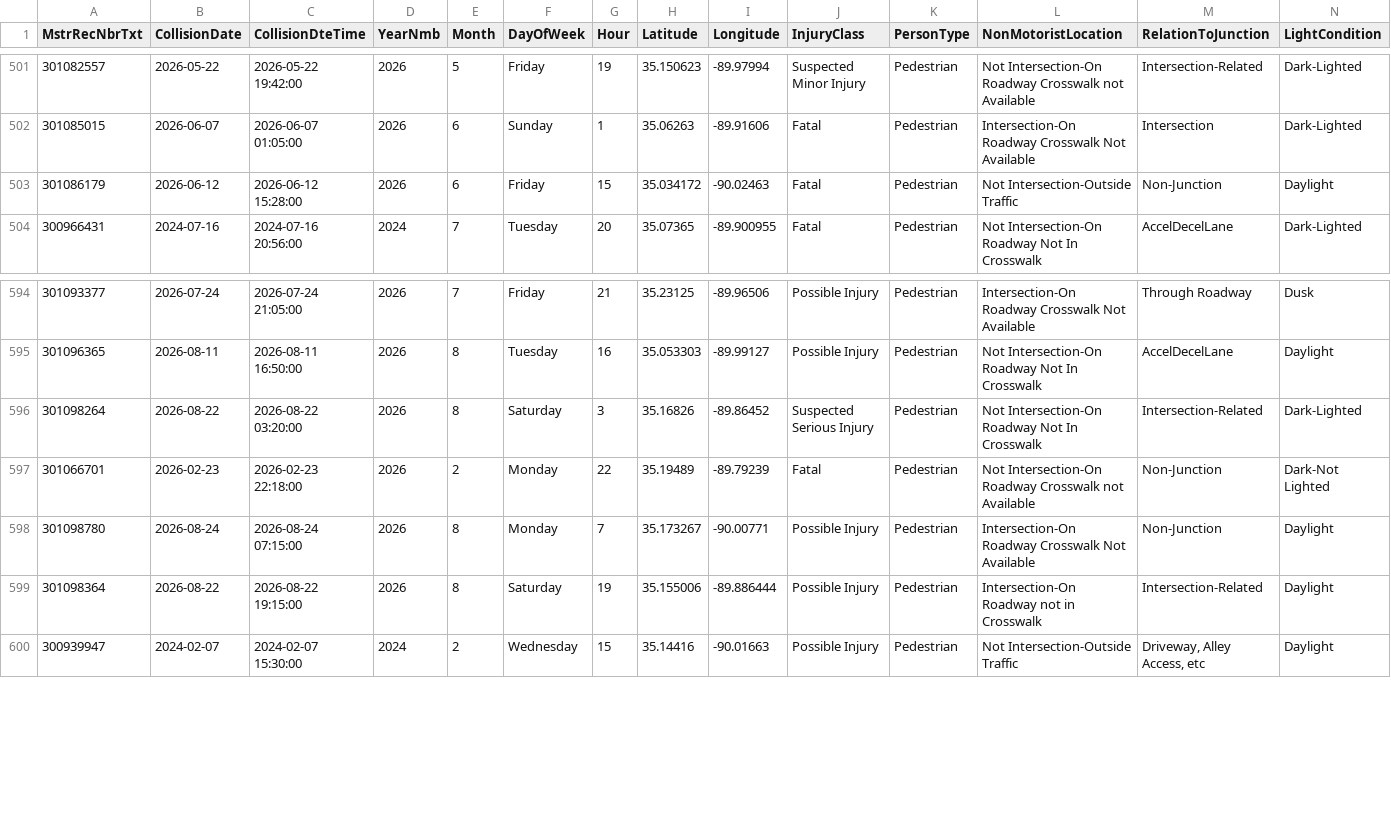
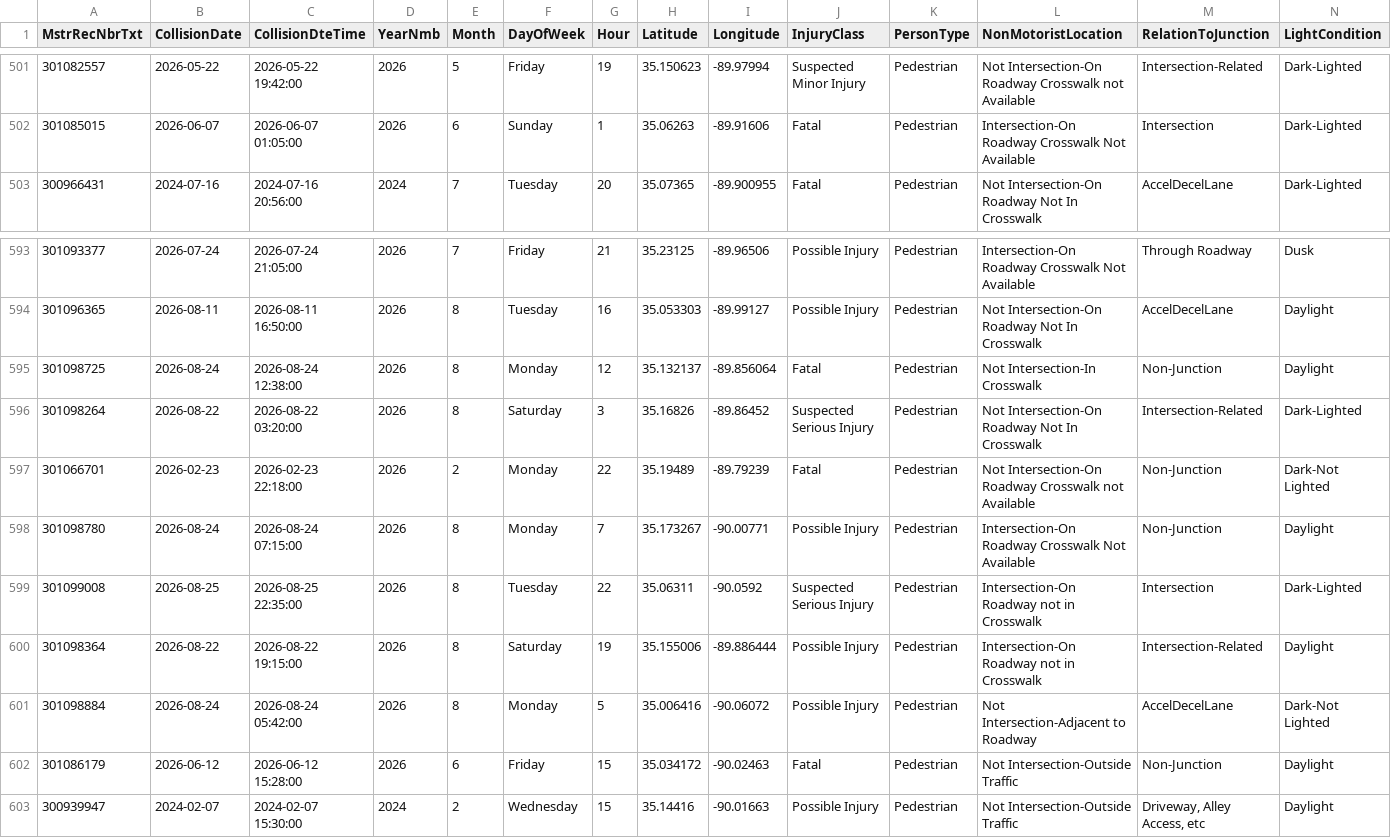
Before and after one commit to sdesai25unc/Memphis-Pedestrian-Incident-Context-Visualizer, a CSV file: data/processed/shelby_crashes_signals.csv, drawn as a sheet; only a part is shown, gaps mark what is left out; rows hold the shown columns only; the diff names each change by its address in the sheet, - before the commit and + after, or states it on an @@ line.

```diff
--- a/data/processed/shelby_crashes_signals.csv
+++ b/data/processed/shelby_crashes_signals.csv
+row 595: 301098725 | 2026-08-24 | 2026-08-24 12:38:00 | 2026 | 8 | Monday | 12 | 35.132137 | -89.856064 | Fatal | Pedestrian | Not Intersection-In Crosswalk | Non-Junction | Daylight
+row 599: 301099008 | 2026-08-25 | 2026-08-25 22:35:00 | 2026 | 8 | Tuesday | 22 | 35.06311 | -90.0592 | Suspected Serious Injury | Pedestrian | Intersection-On Roadway not in Crosswalk | Intersection | Dark-Lighted
+row 601: 301098884 | 2026-08-24 | 2026-08-24 05:42:00 | 2026 | 8 | Monday | 5 | 35.006416 | -90.06072 | Possible Injury | Pedestrian | Not Intersection-Adjacent to Roadway | AccelDecelLane | Dark-Not Lighted
@@ row 503 moved to row 602: 301086179 @@
```
Also changed, not shown: data/processed/shelby_crashes_classified_seg.csv, data/processed/shelby_crashes_final.csv, 16 other files.
